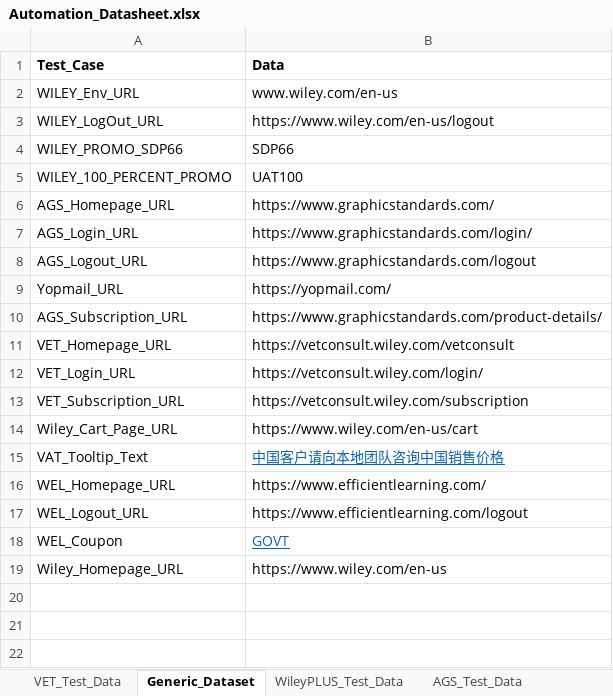
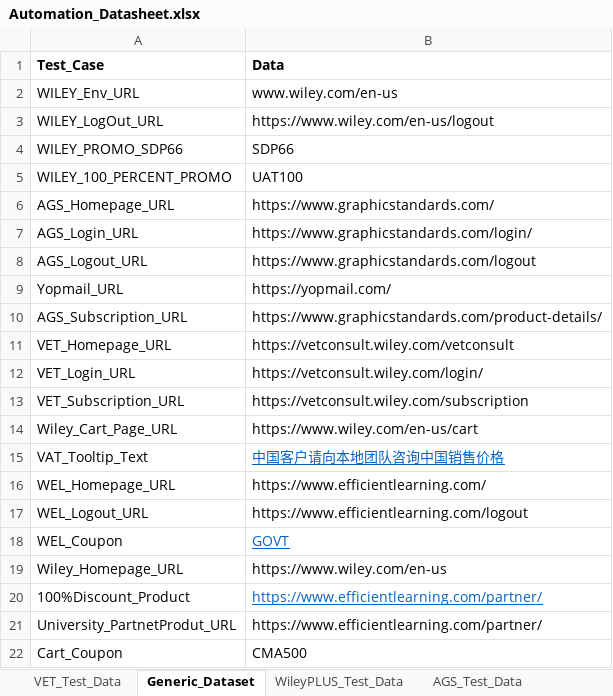
Before and after one commit to gsaha99/Ecommerce_QA, an Excel workbook: Test Data/Automation_Datasheet.xlsx, sheet Generic_Dataset, drawn as a sheet; values as stored, in another font and other column widths than the file's, no borders; the diff names each change by its address in the sheet, - before the commit and + after, or states it on an @@ line.

```diff
--- a/Test Data/Automation_Datasheet.xlsx (sheet Generic_Dataset)
+++ b/Test Data/Automation_Datasheet.xlsx (sheet Generic_Dataset)
+row 20: 100%Discount_Product | https://www.efficientlearning.com/partner/
+row 21: University_PartnetProdut_URL | https://www.efficientlearning.com/partner/
+row 22: Cart_Coupon | CMA500
```
Also changed, not shown: sheet WEL_Test_Data, 12 other files.
